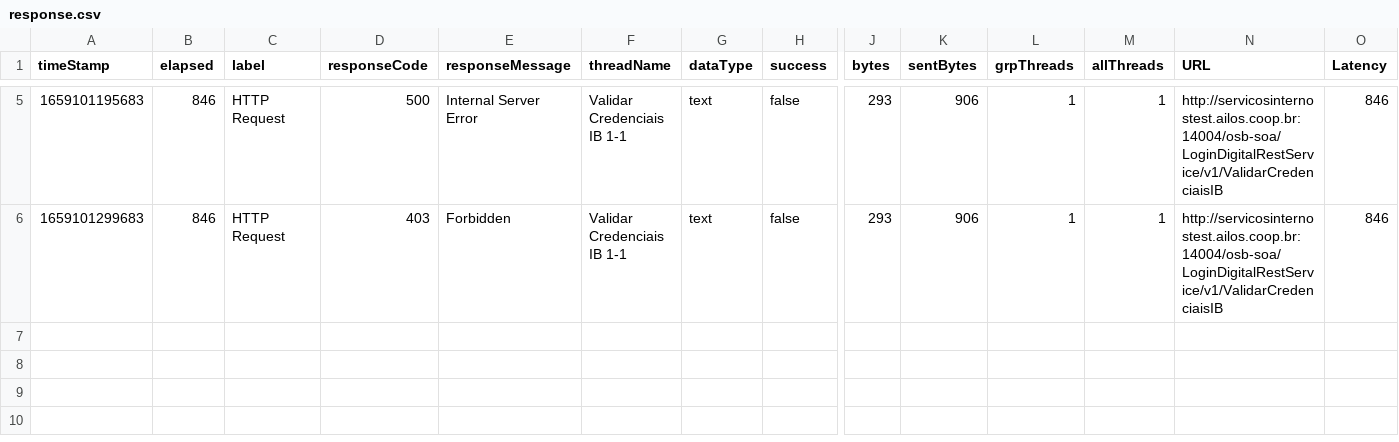
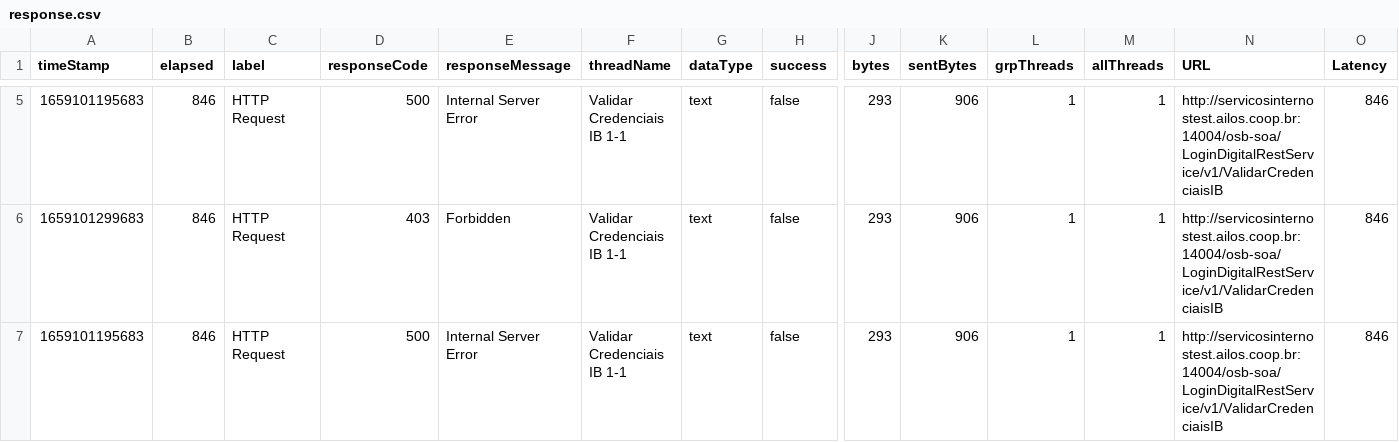
Before and after one commit to leozanchett/JMeter, a CSV file: Topaz/response.csv, drawn as a sheet; only a part is shown, gaps mark what is left out; rows hold the shown columns only; the diff names each change by its address in the sheet, - before the commit and + after, or states it on an @@ line.

```diff
--- a/Topaz/response.csv
+++ b/Topaz/response.csv
+row 7: 1659101195683 | 846 | HTTP Request | 500 | Internal Server Error | Validar Credenciais IB 1-1 | text | false | 293 | 906 | 1 | 1 | http://servicosinternostest.ailos.coop.br:14004/osb-soa/LoginDigitalRestService/v1/ValidarCredenciaisIB | 846
```
Also changed, not shown: 1 other file.
